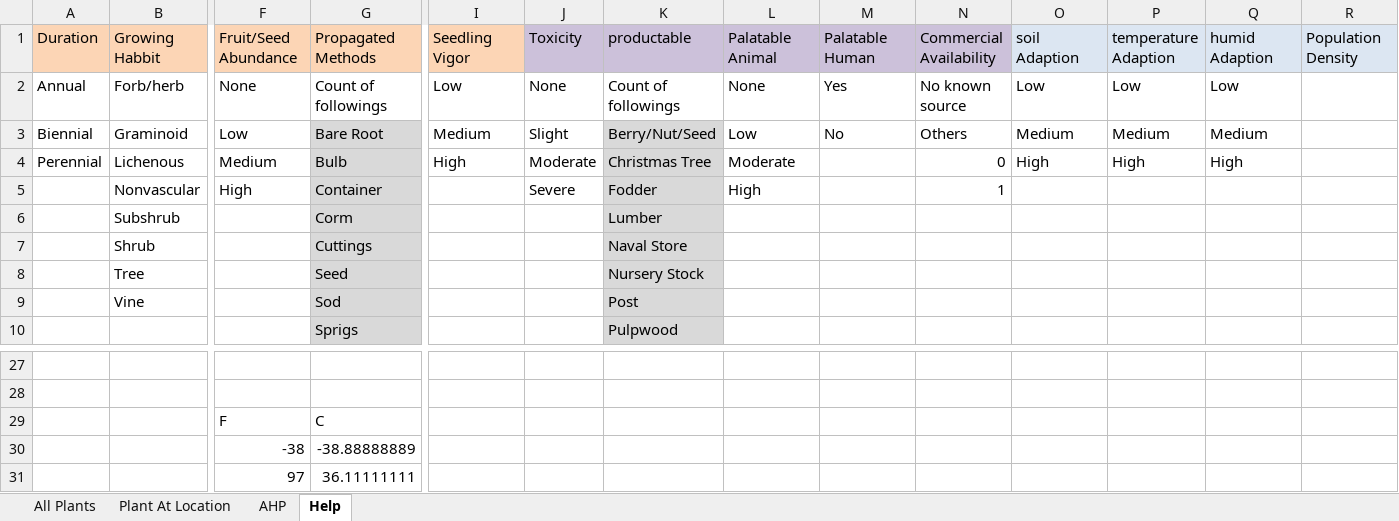
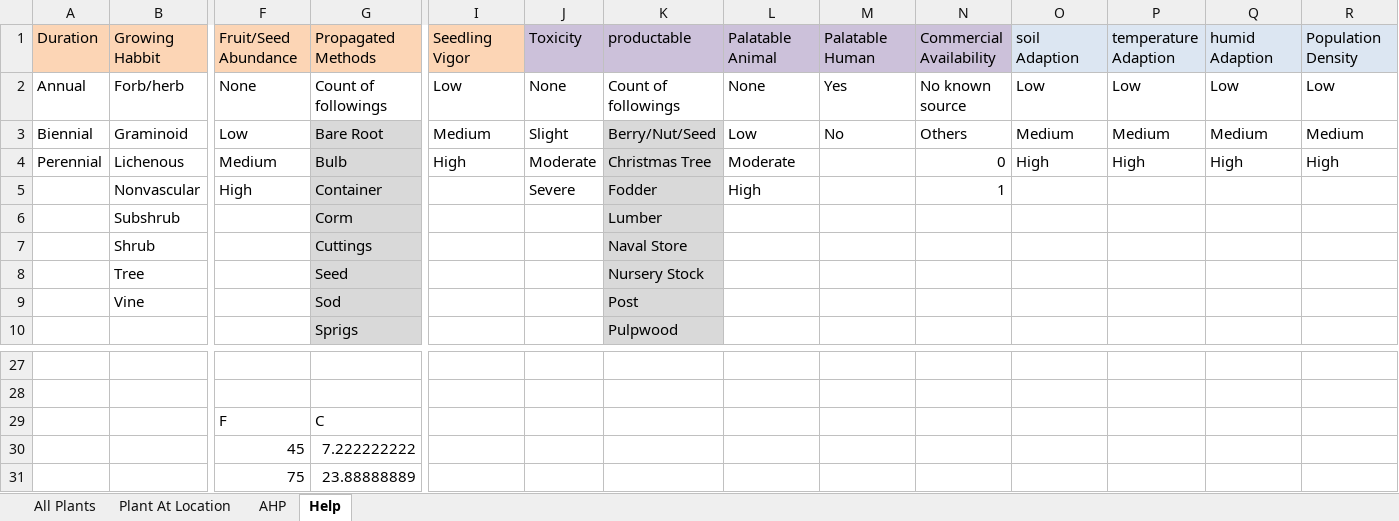
Before and after one commit to SiqiPan2008/2023HiMCM, an Excel workbook: src/Input/plant.xlsx, sheet Help, drawn as a sheet; only a part is shown, gaps mark what is left out; values as stored, in another font and other column widths than the file's, no borders; charts and pictures not drawn; removed rows and columns are numbered as before the commit, all else as after; rows hold the shown columns only; the diff names each change by its address in the sheet, - before the commit and + after, or states it on an @@ line.

```diff
--- a/src/Input/plant.xlsx (sheet Help)
+++ b/src/Input/plant.xlsx (sheet Help)
-R2: (empty)
+R2: Low
-R3: (empty)
+R3: Medium
-R4: (empty)
+R4: High
-row 30:  |  | -38 | -38.88888889
-row 31:  |  | 97 | 36.11111111
+row 30:  |  | 45 | 7.222222222
+row 31:  |  | 75 | 23.88888889
```
Also changed, not shown: sheet Plant At Location, 6 other files.
